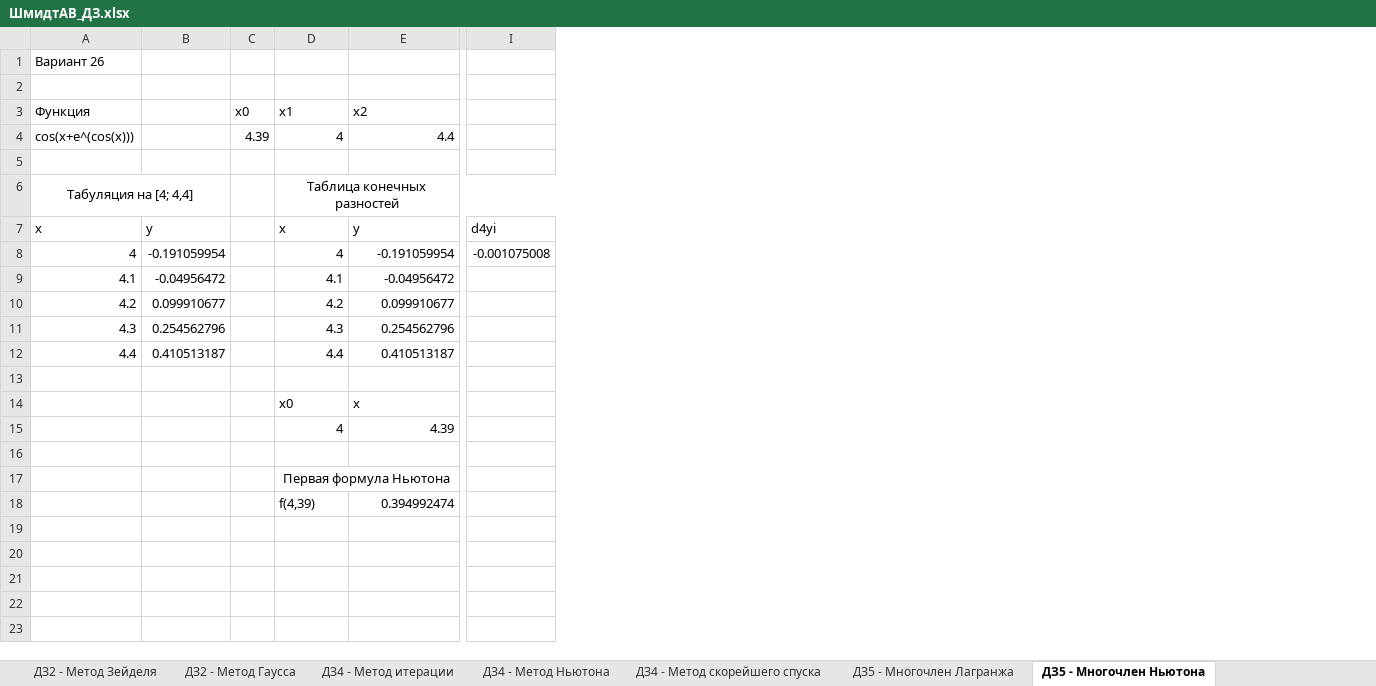
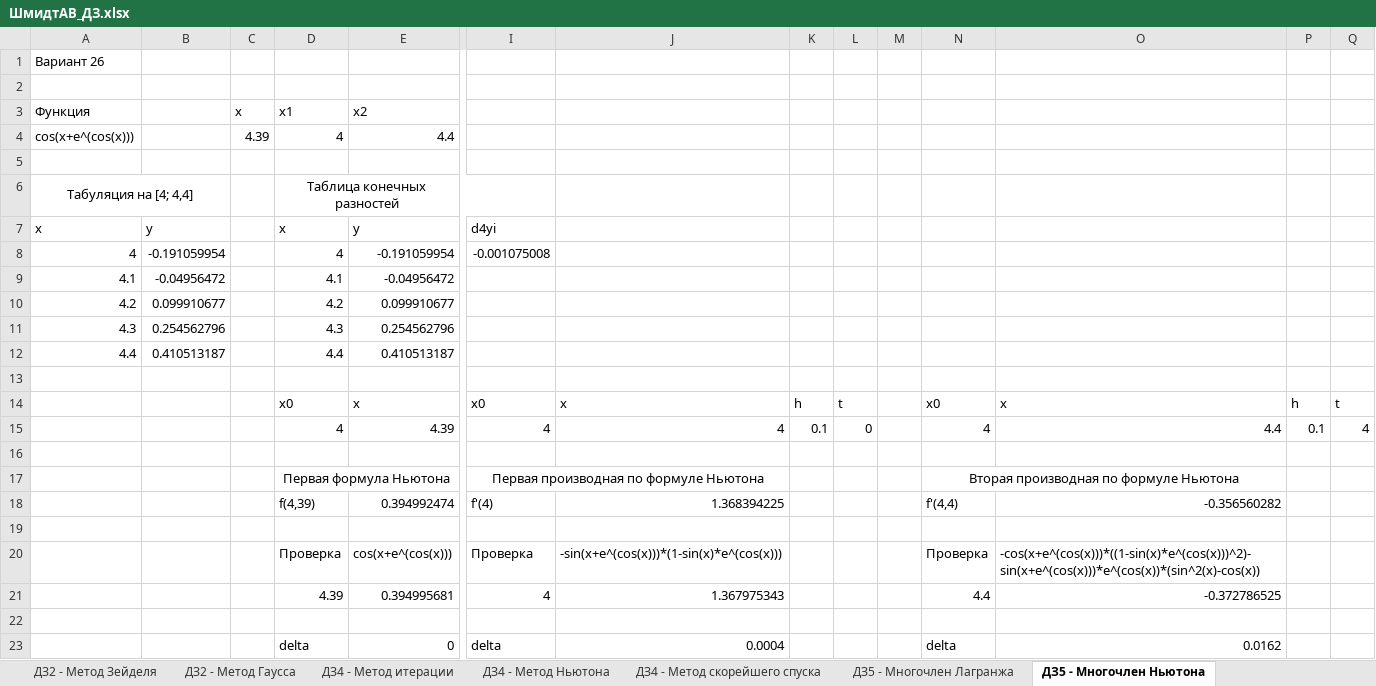
Before and after one commit to ppljc/omstu-works-3, an Excel workbook: Математика/ШмидтАВ_ДЗ.xlsx, sheet ДЗ5 - Многочлен Ньютона, drawn as a sheet; only a part is shown, gaps mark what is left out; values as stored, in another font and other column widths than the file's, no borders; rows hold the shown columns only; the diff names each change by its address in the sheet, - before the commit and + after, or states it on an @@ line.

```diff
--- a/Математика/ШмидтАВ_ДЗ.xlsx (sheet ДЗ5 - Многочлен Ньютона)
+++ b/Математика/ШмидтАВ_ДЗ.xlsx (sheet ДЗ5 - Многочлен Ньютона)
+column J, rows 14-18: x | 4 |  |  | 1.368394225
+column K, rows 14-15: h | 0.1
+column L, rows 14-15: t | 0
+column M, empty
+column N, rows 14-18: x0 | 4 |  | Вторая производная по формуле Ньютона | f'(4,4)
+column O, rows 14-18: x | 4.4 |  |  | -0.356560282
+column P, rows 14-15: h | 0.1
+column Q, rows 14-15: t | 4
-C3: x0
+C3: x
-I14: (empty)
+I14: x0
-I15: (empty)
+I15: 4
-I17: (empty)
+I17: Первая производная по формуле Ньютона
+I17:J17 merged
-I18: (empty)
+I18: f'(4)
+row 19: (empty)
+row 20:  |  |  | Проверка | cos(x+e^(cos(x))) | Проверка | -sin(x+e^(cos(x)))*(1-sin(x)*e^(cos(x))) |  |  |  | Проверка | -cos(x+e^(cos(x)))*((1-sin(x)*e^(cos(x)))^2)-sin(x+e^(cos(x)))*e^(cos(x))*(sin^2(x)-cos(x))
+row 21:  |  |  | 4.39 | 0.394995681 | 4 | 1.367975343 |  |  |  | 4.4 | -0.372786525
+row 22: (empty)
+row 23:  |  |  | delta | 0 | delta | 0.0004 |  |  |  | delta | 0.0162
```
Also changed, not shown: sheet ДЗ5 - Многочлен Лагранжа, formulas that keep their value, charts or pictures, Математика/ДЗ_5.xlsx.
